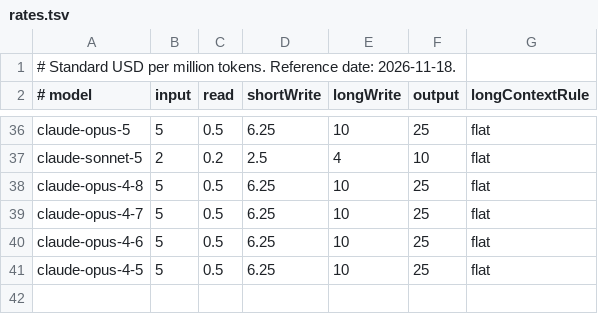
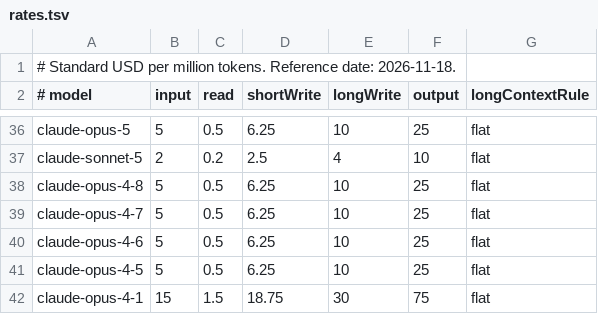
Before and after one commit to jad-eljerdy/slopwatch, a TSV file: Sources/Slopwatch/Resources/rates.tsv, drawn as a sheet; only a part is shown, gaps mark what is left out; the diff names each change by its address in the sheet, - before the commit and + after, or states it on an @@ line.

Commit message:
Price Claude opus-4-1 token usage

```diff
--- a/Sources/Slopwatch/Resources/rates.tsv
+++ b/Sources/Slopwatch/Resources/rates.tsv
+row 42: claude-opus-4-1 | 15 | 1.5 | 18.75 | 30 | 75 | flat
```
